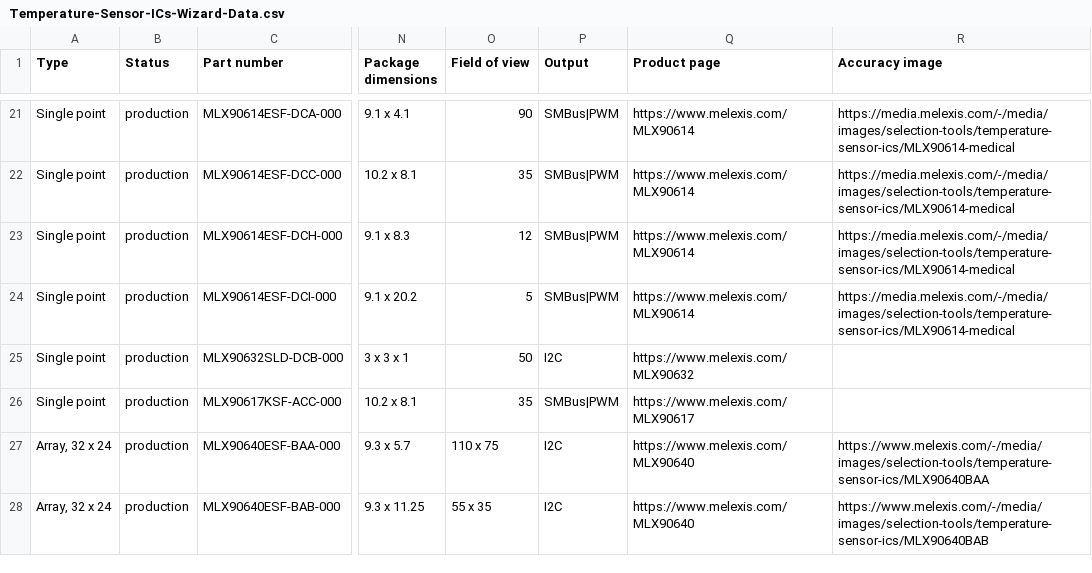
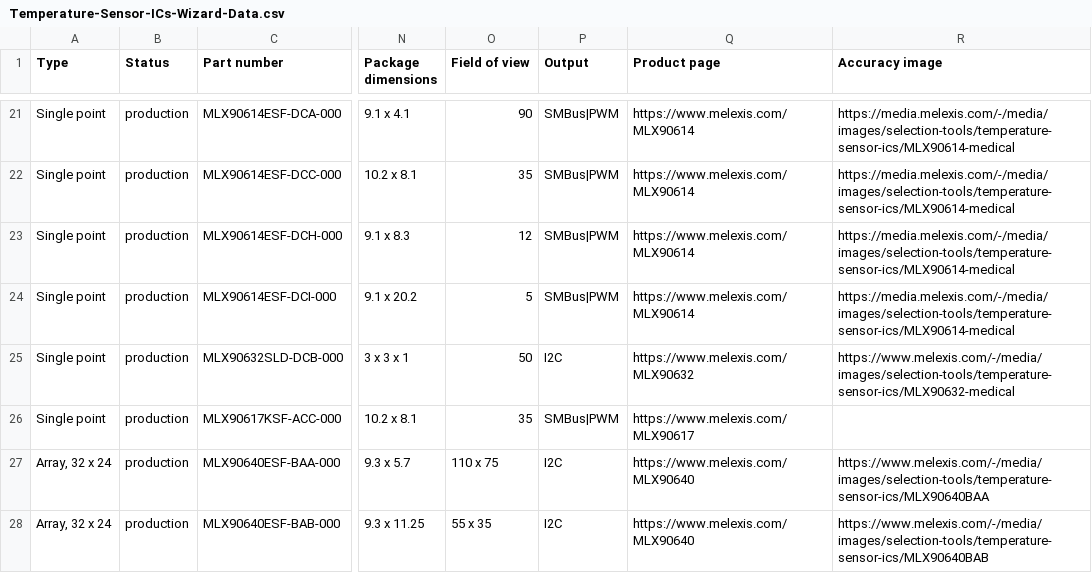
Before and after one commit to MelexisBC/Wizard--Temperature-Sensor-ICs-Data, a CSV file: Temperature-Sensor-ICs-Wizard-Data.csv, drawn as a sheet; only a part is shown, gaps mark what is left out; the diff names each change by its address in the sheet, - before the commit and + after, or states it on an @@ line.

Commit message:
Wizard - Temperature sensor ICs - Google sheet updated

```diff
--- a/Temperature-Sensor-ICs-Wizard-Data.csv
+++ b/Temperature-Sensor-ICs-Wizard-Data.csv
-R25 (Accuracy image): (empty)
+R25 (Accuracy image): https://www.melexis.com/-/media/images/selection-tools/temperature-sensor-ics/MLX90632-medical
```
